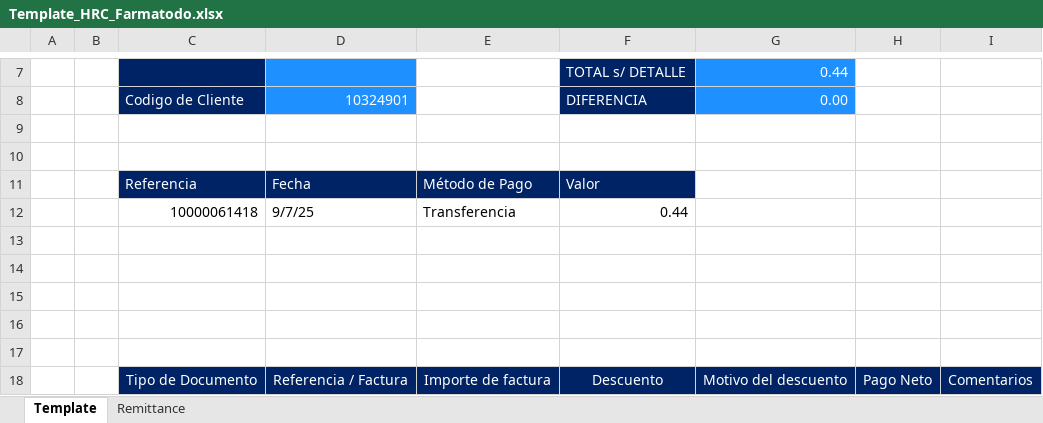
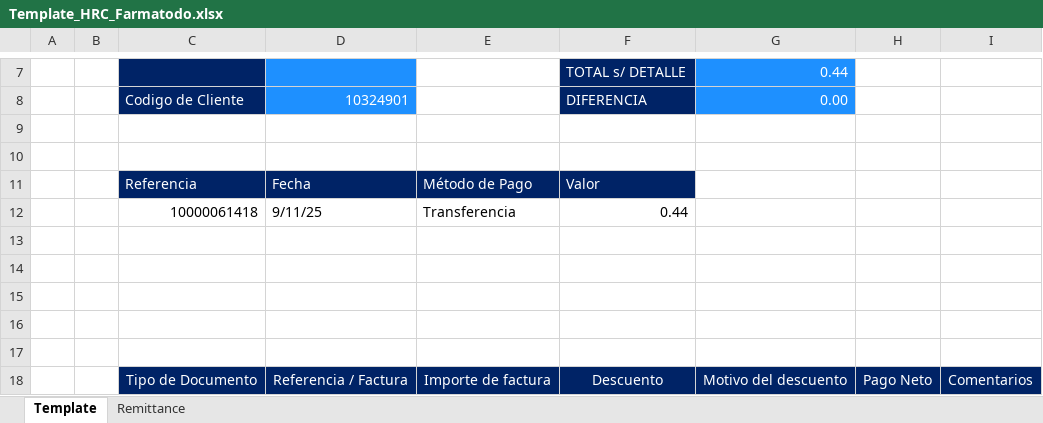
Before and after one commit to svbdatavision/Unilever_Collect_Digital, an Excel workbook: Archivos/Template/Template_HRC_Farmatodo.xlsx, sheet Template, drawn as a sheet; only a part is shown, gaps mark what is left out; values as stored, in another font and other column widths than the file's, no borders; the diff names each change by its address in the sheet, - before the commit and + after, or states it on an @@ line.

```diff
--- a/Archivos/Template/Template_HRC_Farmatodo.xlsx (sheet Template)
+++ b/Archivos/Template/Template_HRC_Farmatodo.xlsx (sheet Template)
-D12: 9/7/25
+D12: 9/11/25
```
Also changed, not shown: Archivos/Base_de_datos/FBL5N_olimpica.xlsx, Archivos/Remittance/Remittance_olimpica.xlsx, 24 other files.
